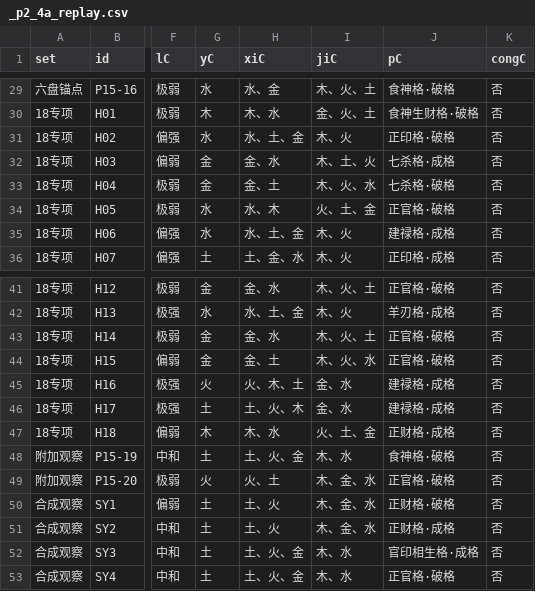
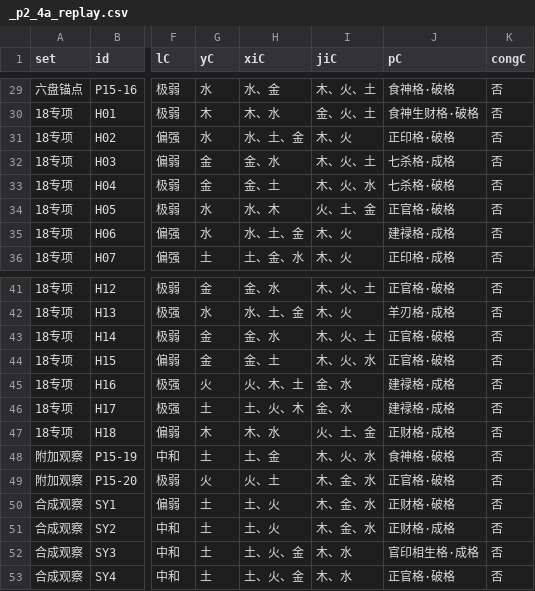
Before and after one commit to Eriver111/zhishi-bazi, a CSV file: _p2_4a_replay.csv, drawn as a sheet; only a part is shown, gaps mark what is left out; the diff names each change by its address in the sheet, - before the commit and + after, or states it on an @@ line.

```diff
--- a/_p2_4a_replay.csv
+++ b/_p2_4a_replay.csv
-I32 (jiC): 木、土、火
+I32 (jiC): 木、火、土
-H48 (xiC): 土、火、金
+H48 (xiC): 土、金
-I48 (jiC): 木、水
+I48 (jiC): 木、火、水
```
Also changed, not shown: 8 other files.
